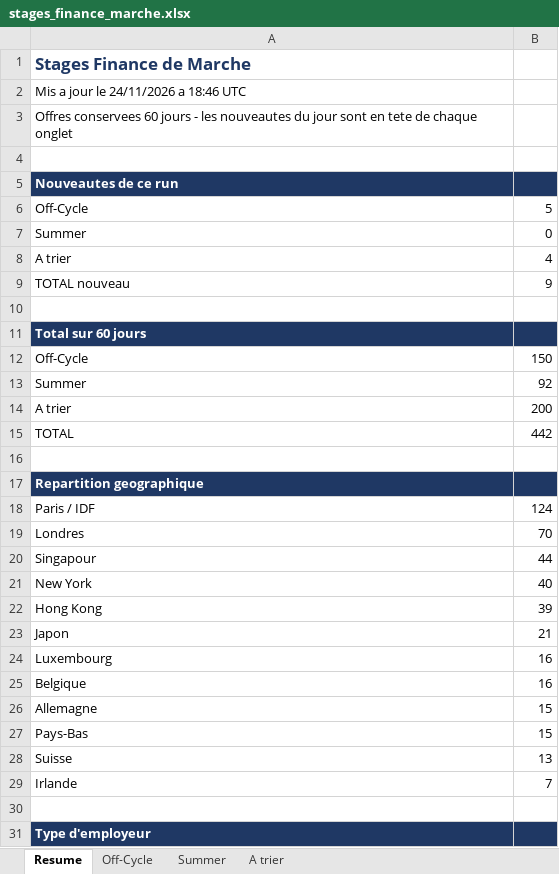
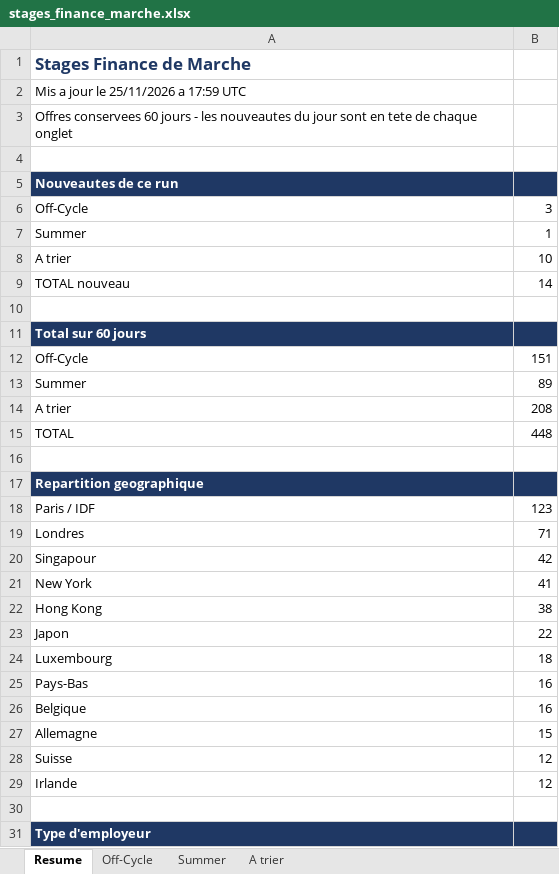
Before and after one commit to sasa2302/finance-internship-scraper, an Excel workbook: data/stages_finance_marche.xlsx, sheet Resume, drawn as a sheet; only a part is shown; values as stored, in another font and other column widths than the file's, no borders; removed rows and columns are numbered as before the commit, all else as after; the diff covers the shown part only; the diff names each change by its address in the sheet, - before the commit and + after, or states it on an @@ line.

```diff
--- a/data/stages_finance_marche.xlsx (sheet Resume)
+++ b/data/stages_finance_marche.xlsx (sheet Resume)
-A2: Mis a jour le 24/11/2026 a 18:46 UTC
+A2: Mis a jour le 25/11/2026 a 17:59 UTC
-B6: 5
+B6: 3
-B7: 0
+B7: 1
-B8: 4
+B8: 10
-B9: 9
+B9: 14
-B12: 150
+B12: 151
-B13: 92
+B13: 89
-B14: 200
+B14: 208
-B15: 442
+B15: 448
-B18: 124
+B18: 123
-B19: 70
+B19: 71
-B20: 44
+B20: 42
-B21: 40
+B21: 41
-B22: 39
+B22: 38
-B23: 21
+B23: 22
-B24: 16
+B24: 18
+row 25: Pays-Bas | 16
-row 27: Pays-Bas | 15
-B28: 13
+B28: 12
-B29: 7
+B29: 12
```
Also changed, not shown: 1 added row and 7 edited cells elsewhere in this sheet, sheet A trier, sheet Off-Cycle, sheet Summer, 2 other files.
